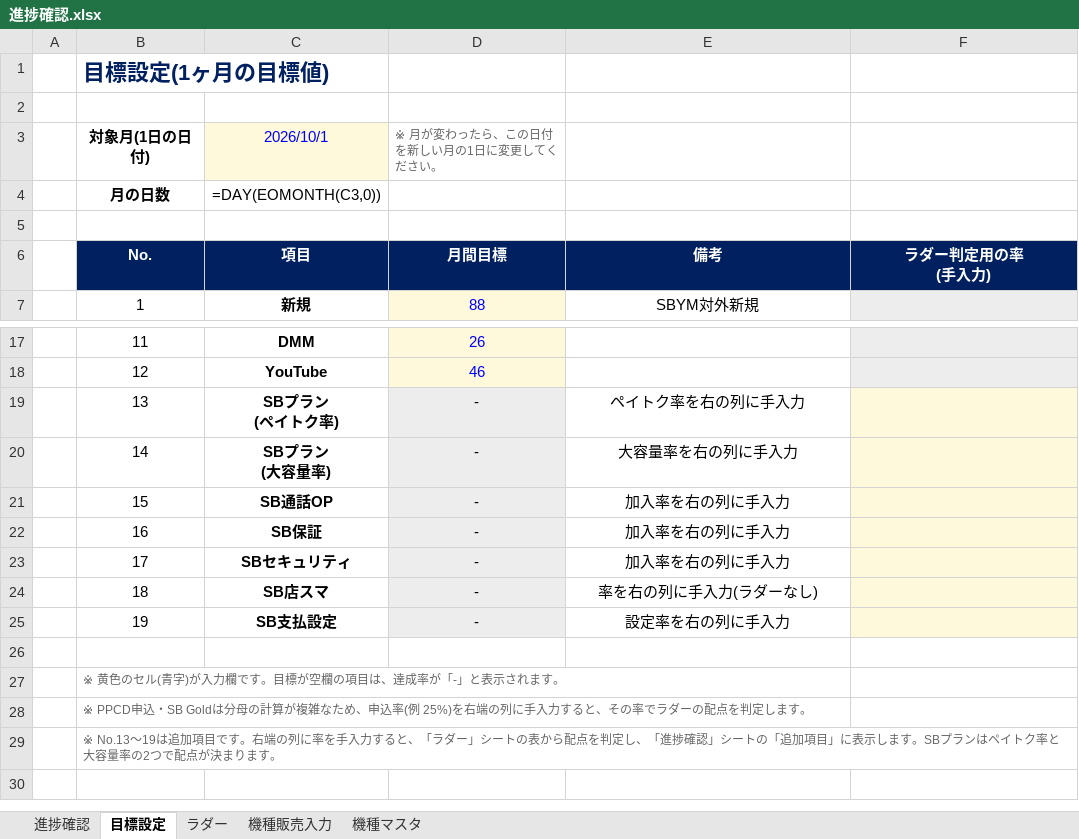
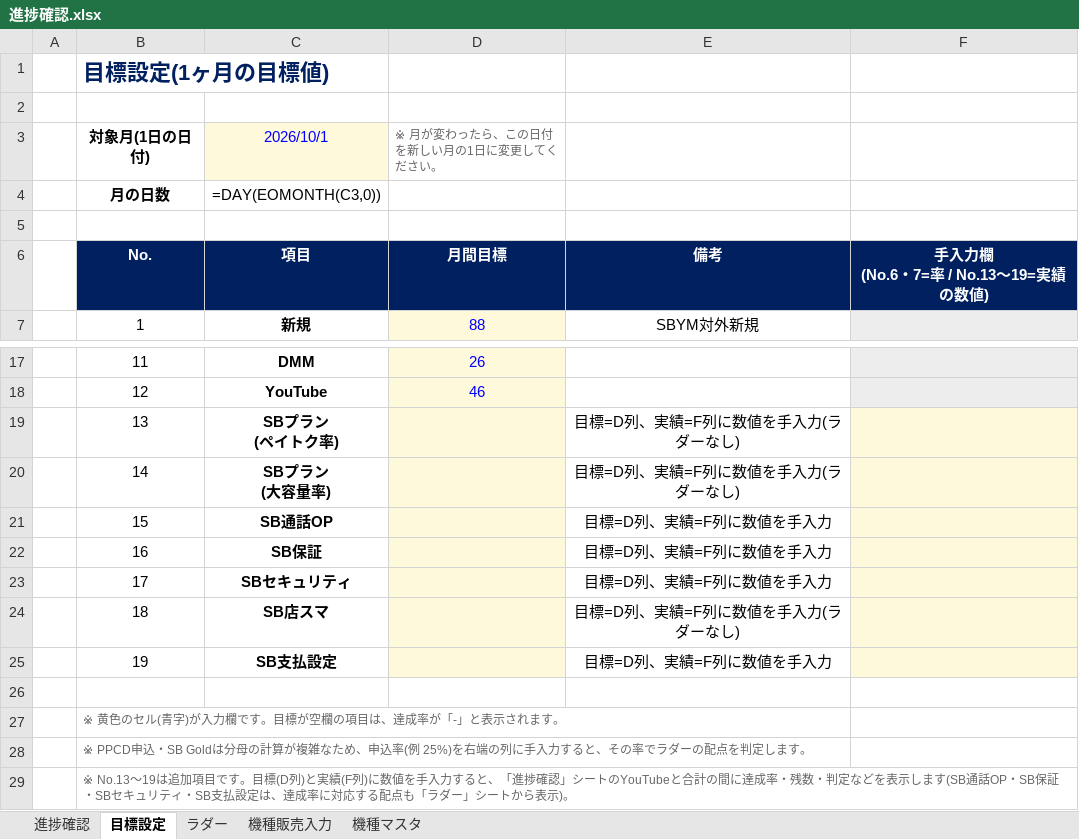
Before and after one commit to blackout0802/Excel, an Excel workbook: 進捗確認.xlsx, sheet 目標設定, drawn as a sheet; only a part is shown, gaps mark what is left out; values as stored, in another font and other column widths than the file's, no borders; formulas without a stored value are shown as written; ↵ is a line break in a cell; the diff names each change by its address in the sheet, - before the commit and + after, or states it on an @@ line.

```diff
--- a/進捗確認.xlsx (sheet 目標設定)
+++ b/進捗確認.xlsx (sheet 目標設定)
-F6: ラダー判定用の率 ↵ (手入力)
+F6: 手入力欄 ↵ (No.6・7=率 / No.13〜19=実績の数値)
-D19:D25 (※ 月が変わったら、この日付を新しい月の1日に変更してください。): -
+D19:D25 (※ 月が変わったら、この日付を新しい月の1日に変更してください。): (empty)
-E19: ペイトク率を右の列に手入力
+E19: 目標=D列、実績=F列に数値を手入力(ラダーなし)
-E20: 大容量率を右の列に手入力
+E20: 目標=D列、実績=F列に数値を手入力(ラダーなし)
-E21:E23: 加入率を右の列に手入力
+E21:E23: 目標=D列、実績=F列に数値を手入力
-E24: 率を右の列に手入力(ラダーなし)
+E24: 目標=D列、実績=F列に数値を手入力(ラダーなし)
-E25: 設定率を右の列に手入力
+E25: 目標=D列、実績=F列に数値を手入力
-B29 (対象月(1日の日付)): …目です。右端の列に率を手入力すると、「ラダー」シートの表から配点を判定し、「進捗確認」シートの「追加項目」に表示します。SBプランはペイトク率と大容量率の2つで配点が決まります。
+B29 (対象月(1日の日付)): …目です。目標(D列)と実績(F列)に数値を手入力すると、「進捗確認」シートのYouTubeと合計の間に達成率・残数・判定などを表示します(SB通話OP・SB保証・SBセキュリティ・SB支払設定は、達成率に対応する配点も「ラダー」シートから表示)。
```
Also changed, not shown: sheet 進捗確認, charts or pictures.
